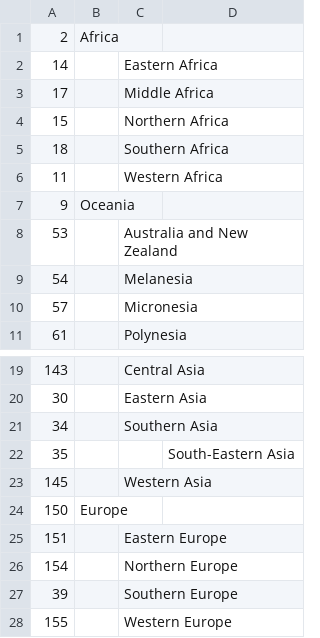
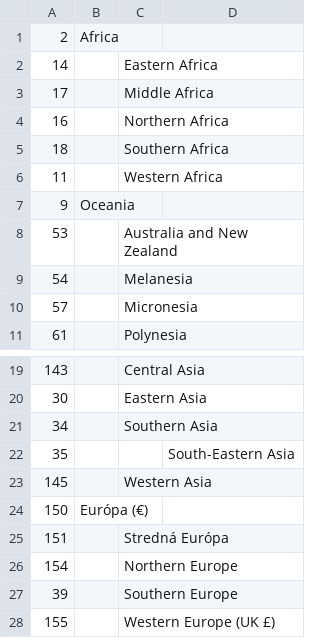
Before and after one commit to fmalina/unilex, a CSV file: apps/vocabulary/test_data/regions-with-ids.csv, drawn as a sheet; only a part is shown, gaps mark what is left out.

Commit message:
Spreadsheet import - allow to upload and process CSV spreadsheets, not just Excel - more rigorous tests - better error handling

```diff
--- a/apps/vocabulary/test_data/regions-with-ids.csv
+++ b/apps/vocabulary/test_data/regions-with-ids.csv
@@ -3,3 +3,3 @@
 17,,Middle Africa,
-15,,Northern Africa,
+16,,Northern Africa,
 18,,Southern Africa,
@@ -23,6 +23,6 @@
 145,,Western Asia,
-150,Europe,,
-151,,Eastern Europe,
+150,Európa (€),,
+151,,Stredná Európa,
 154,,Northern Europe,
 39,,Southern Europe,
-155,,Western Europe,
+155,,Western Europe (UK £),
```
Also changed, not shown: 7 other files.
